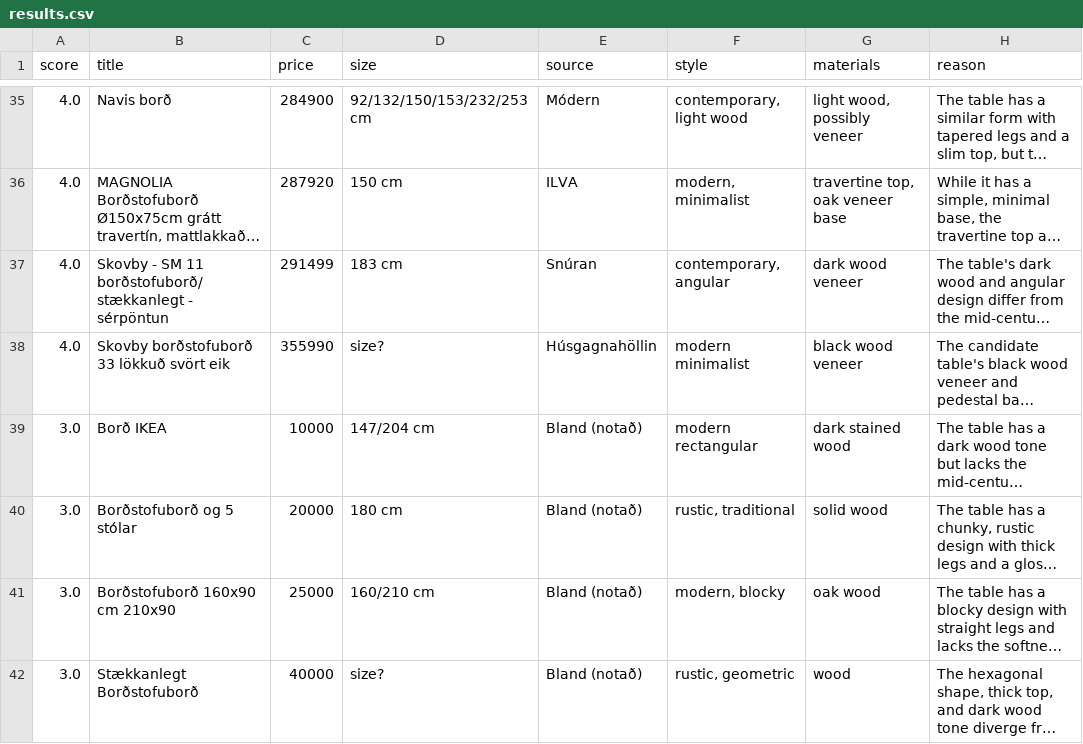
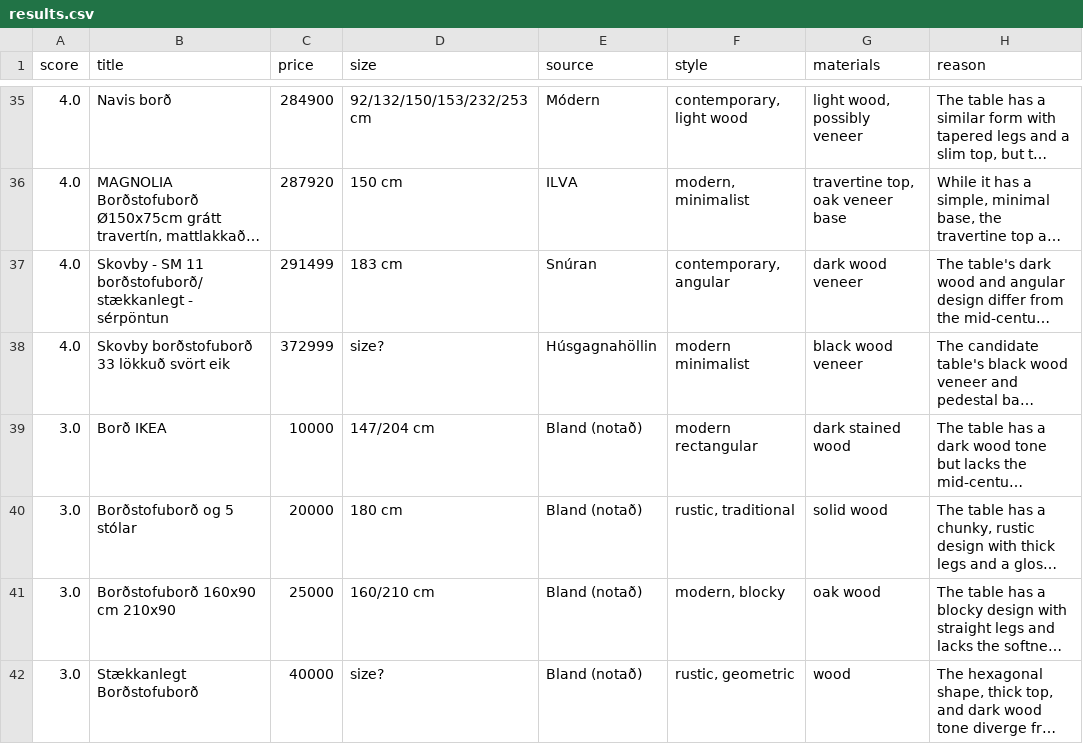
Before and after one commit to allitob/furniture-scout, a CSV file: data/results.csv, drawn as a sheet; only a part is shown, gaps mark what is left out; long unchanged cells end in …; the diff covers the shown part only; the diff names each change by its address in the sheet, - before the commit and + after, or states it on an @@ line.

```diff
--- a/data/results.csv
+++ b/data/results.csv
-C38 (price): 355990
+C38 (price): 372999
```
Also changed, not shown: 4 added rows, 1 removed row and 1 edited cell elsewhere in this file, 3 other files.
